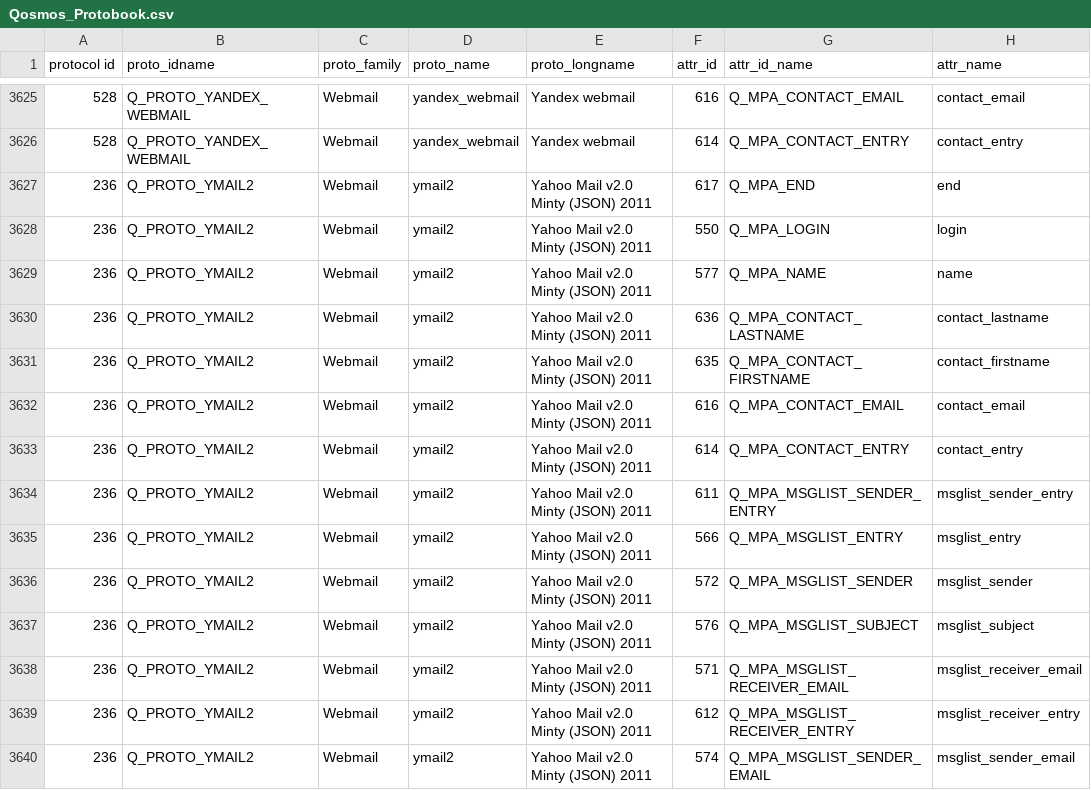
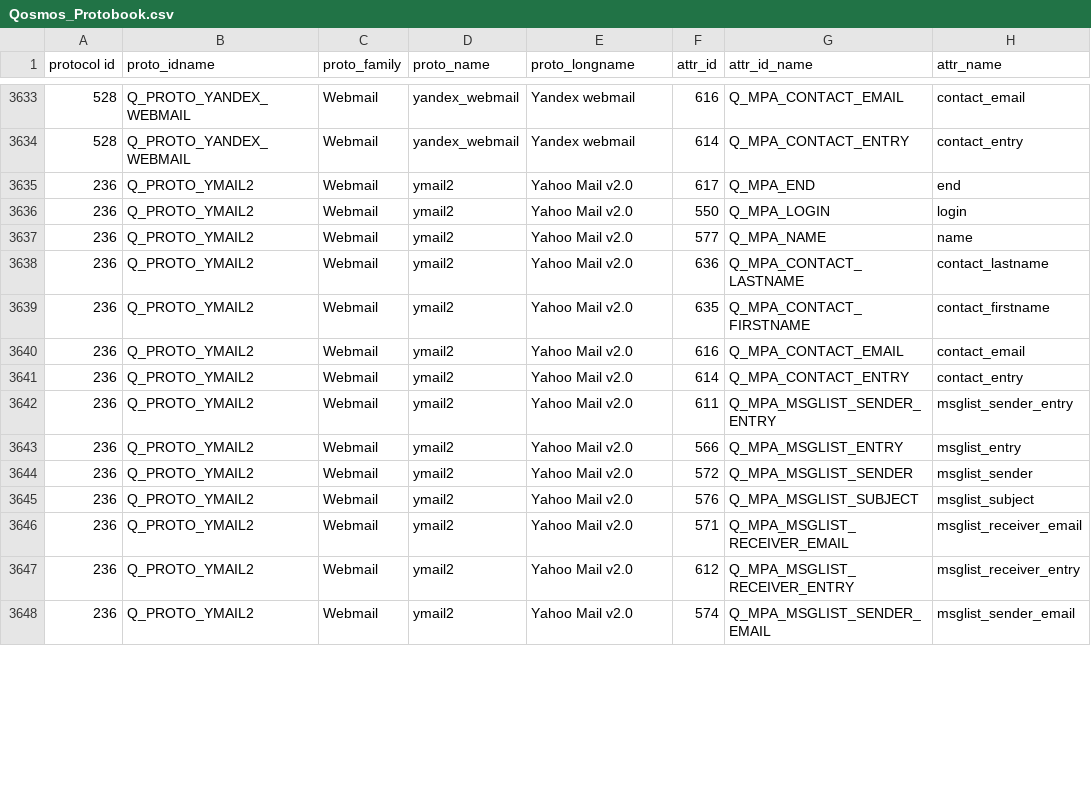
Before and after one commit to harper-carroll/kibana, a CSV file: resources/Qosmos_Protobook.csv, drawn as a sheet; only a part is shown, gaps mark what is left out; addresses are those after the commit; the diff covers the shown part only; the diff names each change by its address in the sheet, - before the commit and + after, or states it on an @@ line.

Commit message:
New files for the new protocol bundel.  Also added the release notes for archival reasons

```diff
--- a/resources/Qosmos_Protobook.csv
+++ b/resources/Qosmos_Protobook.csv
-E3635:E3648 (proto_longname): Yahoo Mail v2.0 Minty (JSON) 2011
+E3635:E3648 (proto_longname): Yahoo Mail v2.0
```
Also changed, not shown: 8 added rows, 3 moved rows and 47 edited cells elsewhere in this file, resources/Applications.csv, 5 other files.
